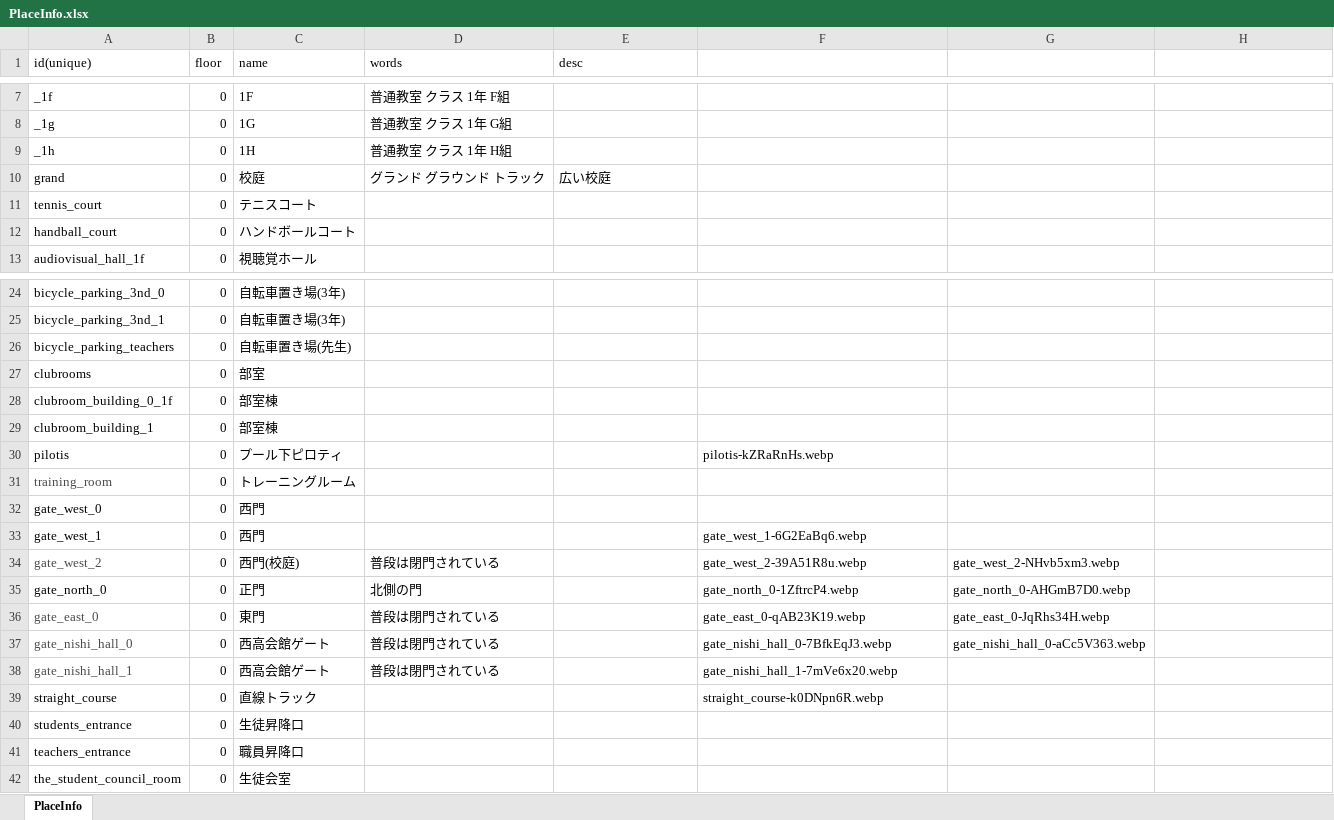
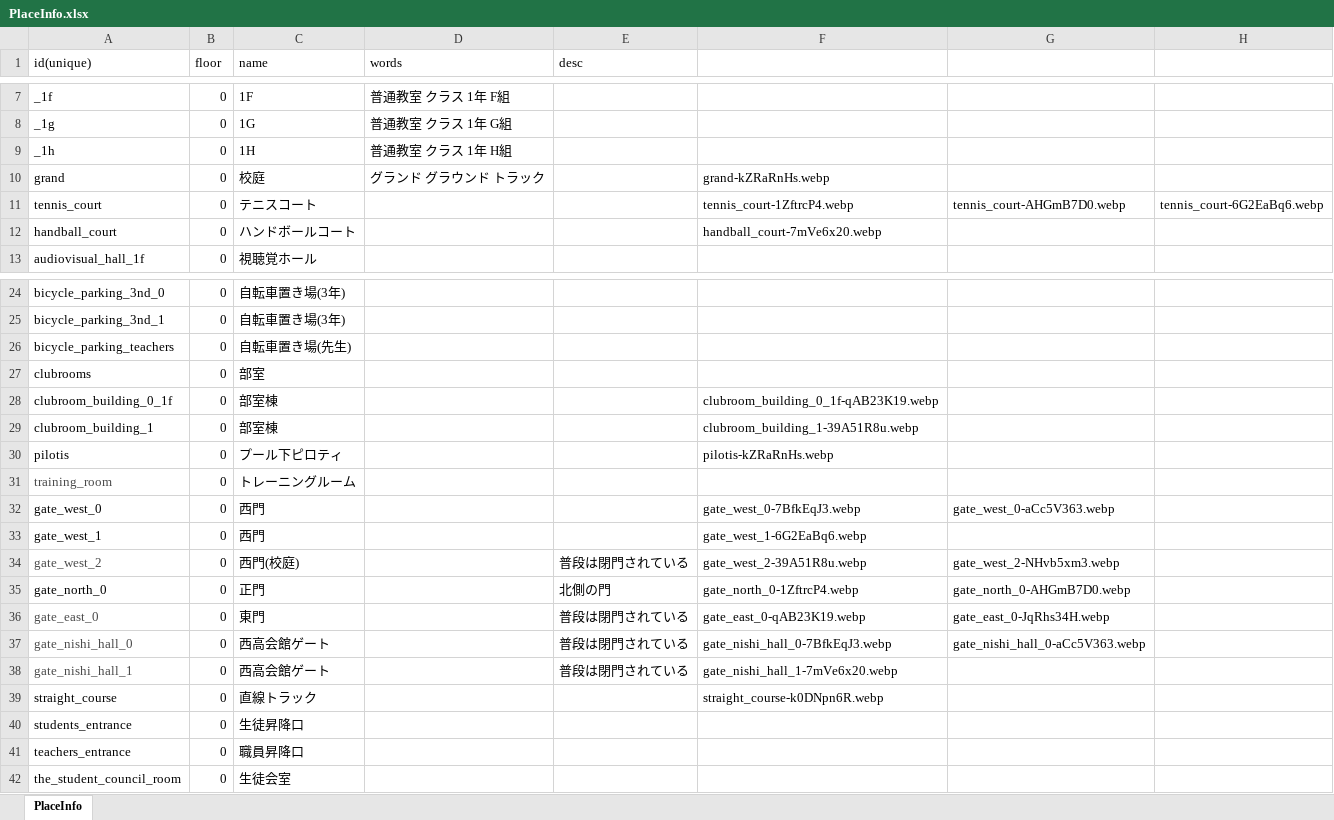
Before and after one commit to nishi-developers/SchoolMaps, an Excel workbook: MapData/2024-12-05/PlaceInfo.xlsx, sheet PlaceInfo, drawn as a sheet; only a part is shown, gaps mark what is left out; values as stored, in another font and other column widths than the file's, no borders; the diff names each change by its address in the sheet, - before the commit and + after, or states it on an @@ line.

```diff
--- a/MapData/2024-12-05/PlaceInfo.xlsx (sheet PlaceInfo)
+++ b/MapData/2024-12-05/PlaceInfo.xlsx (sheet PlaceInfo)
-E10 (desc): 広い校庭
+E10 (desc): (empty)
-F10: (empty)
+F10: grand-kZRaRnHs.webp
-F11: (empty)
+F11: tennis_court-1ZftrcP4.webp
-G11: (empty)
+G11: tennis_court-AHGmB7D0.webp
-H11: (empty)
+H11: tennis_court-6G2EaBq6.webp
-F12: (empty)
+F12: handball_court-7mVe6x20.webp
-F28: (empty)
+F28: clubroom_building_0_1f-qAB23K19.webp
-F29: (empty)
+F29: clubroom_building_1-39A51R8u.webp
-F32: (empty)
+F32: gate_west_0-7BfkEqJ3.webp
-G32: (empty)
+G32: gate_west_0-aCc5V363.webp
-D34 (words): 普段は閉門されている
+D34 (words): (empty)
-E34 (desc): (empty)
+E34 (desc): 普段は閉門されている
-D35 (words): 北側の門
+D35 (words): (empty)
-E35 (desc): (empty)
+E35 (desc): 北側の門
-D36:D38 (words): 普段は閉門されている
+D36:D38 (words): (empty)
-E36:E38 (desc): (empty)
+E36:E38 (desc): 普段は閉門されている
```
Also changed, not shown: MapData/2024-12-05/Images.xlsx, 24 other files.
